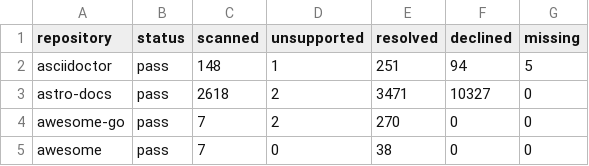
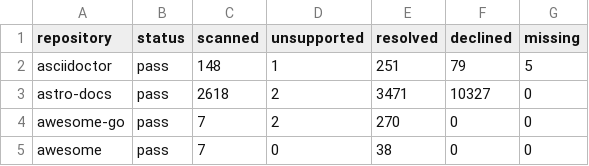
Before and after one commit to HardMax71/amiss, a TSV file: scripts/corpus-tripwires.tsv, drawn as a sheet; only a part is shown.

Commit message:
fix: read an AsciiDoc link or include without an extension as a file
The page-identity rule for a cross reference declined every extensionless
AsciiDoc destination as attribute-dependent, so `link:LICENSE[]` and
`include::NOTICE[]` were never checked and `link:../../../etc/passwd[]`
was a record rather than a traversal. It now applies to cross references
alone. An image at a URL was declined as awaiting `imagesdir` too, and is
now the external link it is. resolution.md says which AsciiDoc
destinations are declined and why.

```diff
--- a/scripts/corpus-tripwires.tsv
+++ b/scripts/corpus-tripwires.tsv
@@ -1,3 +1,3 @@
 repository	status	scanned	unsupported	resolved	declined	missing
-asciidoctor	pass	148	1	251	94	5
+asciidoctor	pass	148	1	251	79	5
 astro-docs	pass	2618	2	3471	10327	0
```
Also changed, not shown: 3 other files.
